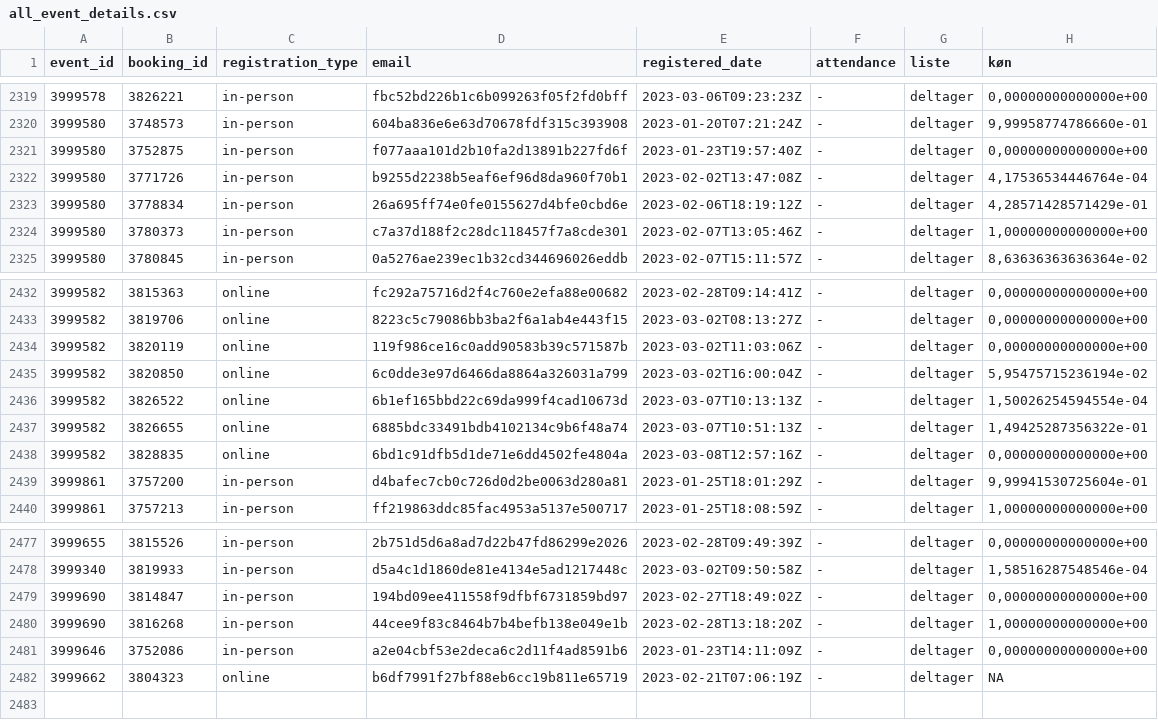
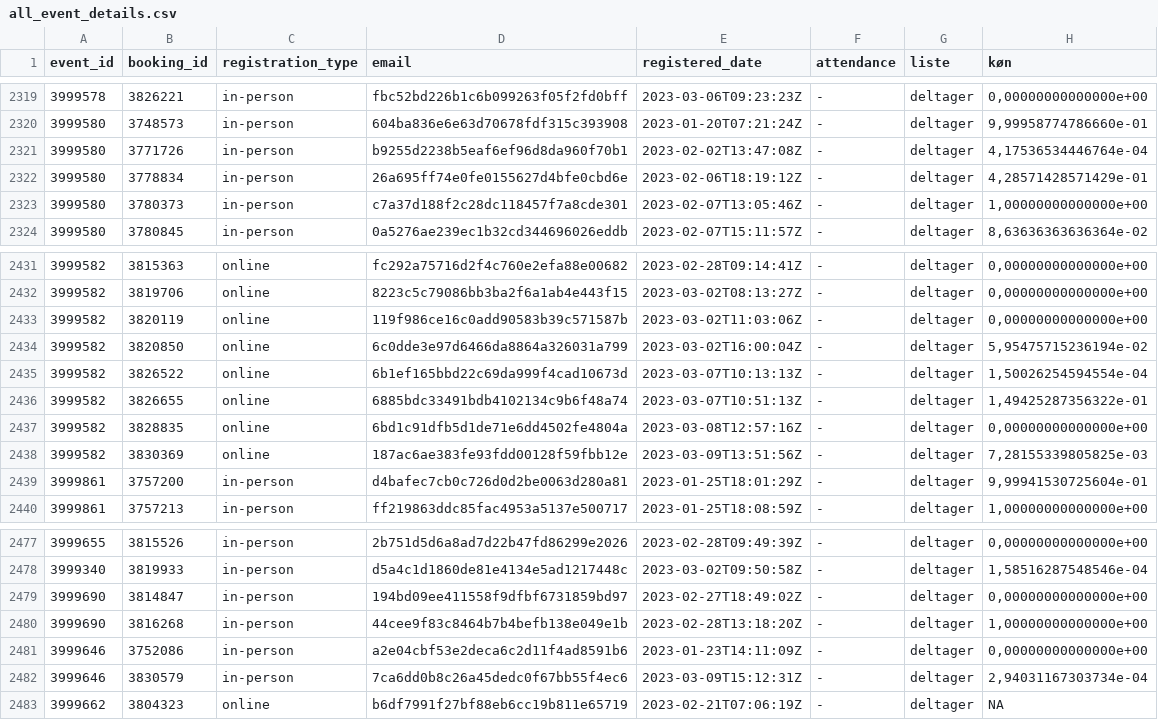
Before and after one commit to KUBDatalab/tal-og-data, a CSV file: data/event_data/all_event_details.csv, drawn as a sheet; only a part is shown, gaps mark what is left out; removed rows and columns are numbered as before the commit, all else as after; the diff names each change by its address in the sheet, - before the commit and + after, or states it on an @@ line.

```diff
--- a/data/event_data/all_event_details.csv
+++ b/data/event_data/all_event_details.csv
-row 2321: 3999580 | 3752875 | in-person | f077aaa101d2b10fa2d13891b227fd6f | 2023-01-23T19:57:40Z | - | deltager | 0,00000000000000e+00
+row 2438: 3999582 | 3830369 | online | 187ac6ae383fe93fdd00128f59fbb12e | 2023-03-09T13:51:56Z | - | deltager | 7,28155339805825e-03
+row 2482: 3999646 | 3830579 | in-person | 7ca6dd0b8c26a45dedc0f67bb55f4ec6 | 2023-03-09T15:12:31Z | - | deltager | 2,94031167303734e-04
```
Also changed, not shown: data/event_data/aktuelt_events.csv, data/event_data/current_events_details.csv, 4 other files.
